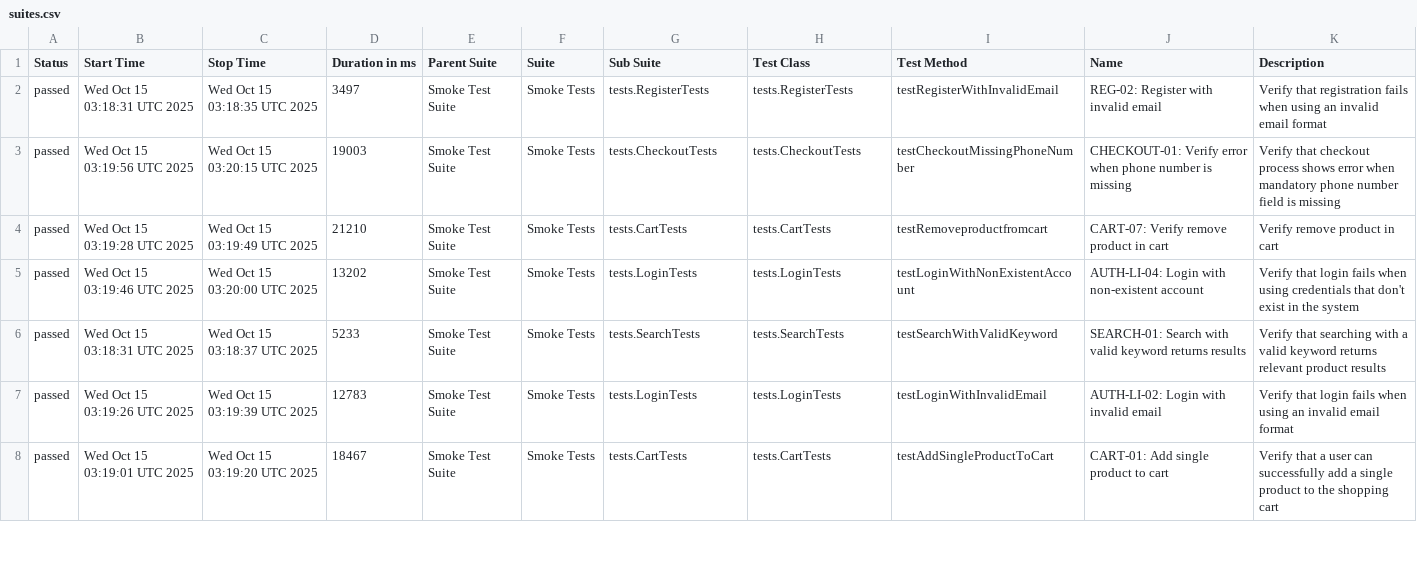
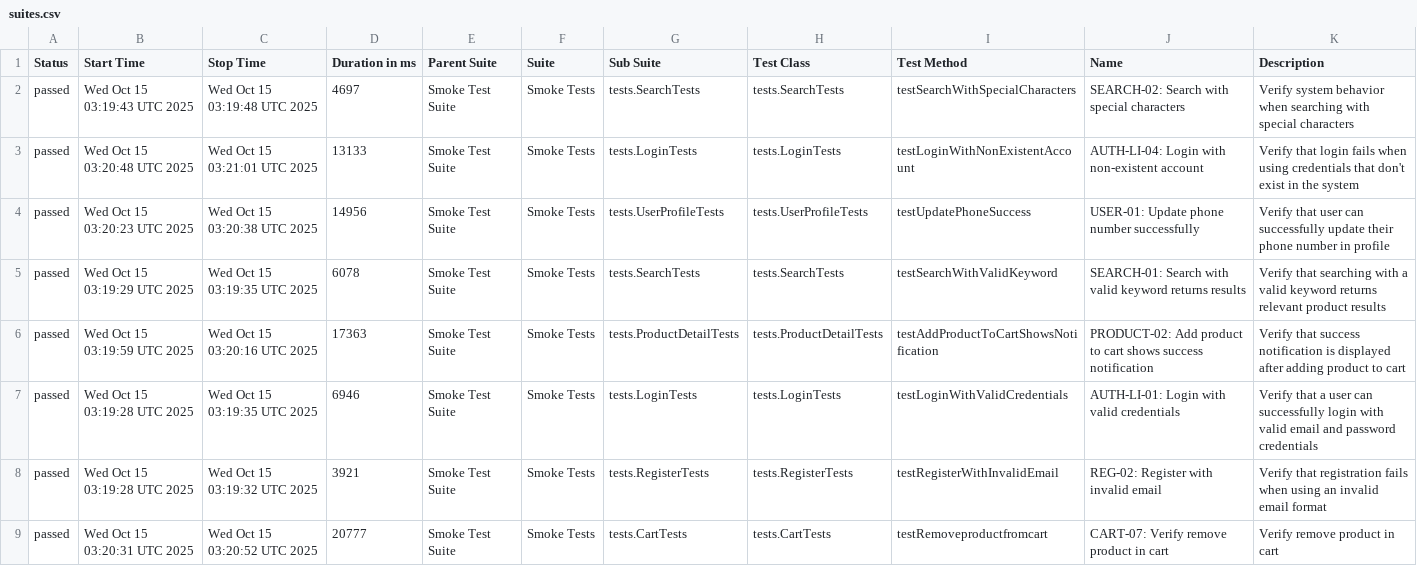
Before and after one commit to Vinhhoang-1312/Selenium_TNC, a CSV file: data/suites.csv, drawn as a sheet; only a part is shown; the diff covers the shown part only.

```diff
--- a/data/suites.csv
+++ b/data/suites.csv
@@ -1,8 +1,9 @@
 "Status","Start Time","Stop Time","Duration in ms","Parent Suite","Suite","Sub Suite","Test Class","Test Method","Name","Description"
-"passed","Wed Oct 15 03:18:31 UTC 2025","Wed Oct 15 03:18:35 UTC 2025","3497","Smoke Test Suite","Smoke Tests","tests.RegisterTests","tests.RegisterTests","testRegisterWithInvalidEmail","REG-02: Register with invalid email","Verify that registration fails when using an invalid email format"
-"passed","Wed Oct 15 03:19:56 UTC 2025","Wed Oct 15 03:20:15 UTC 2025","19003","Smoke Test Suite","Smoke Tests","tests.CheckoutTests","tests.CheckoutTests","testCheckoutMissingPhoneNumber","CHECKOUT-01: Verify error when phone number is missing","Verify that checkout process shows error when mandatory phone number field is missing"
-"passed","Wed Oct 15 03:19:28 UTC 2025","Wed Oct 15 03:19:49 UTC 2025","21210","Smoke Test Suite","Smoke Tests","tests.CartTests","tests.CartTests","testRemoveproductfromcart","CART-07: Verify remove product in cart","Verify remove product in cart"
-"passed","Wed Oct 15 03:19:46 UTC 2025","Wed Oct 15 03:20:00 UTC 2025","13202","Smoke Test Suite","Smoke Tests","tests.LoginTests","tests.LoginTests","testLoginWithNonExistentAccount","AUTH-LI-04: Login with non-existent account","Verify that login fails when using credentials that don't exist in the system"
-"passed","Wed Oct 15 03:18:31 UTC 2025","Wed Oct 15 03:18:37 UTC 2025","5233","Smoke Test Suite","Smoke Tests","tests.SearchTests","tests.SearchTests","testSearchWithValidKeyword","SEARCH-01: Search with valid keyword returns results","Verify that searching with a valid keyword returns relevant product results"
-"passed","Wed Oct 15 03:19:26 UTC 2025","Wed Oct 15 03:19:39 UTC 2025","12783","Smoke Test Suite","Smoke Tests","tests.LoginTests","tests.LoginTests","testLoginWithInvalidEmail","AUTH-LI-02: Login with invalid email","Verify that login fails when using an invalid email format"
-"passed","Wed Oct 15 03:19:01 UTC 2025","Wed Oct 15 03:19:20 UTC 2025","18467","Smoke Test Suite","Smoke Tests","tests.CartTests","tests.CartTests","testAddSingleProductToCart","CART-01: Add single product to cart","Verify that a user can successfully add a single product to the shopping cart"
+"passed","Wed Oct 15 03:19:43 UTC 2025","Wed Oct 15 03:19:48 UTC 2025","4697","Smoke Test Suite","Smoke Tests","tests.SearchTests","tests.SearchTests","testSearchWithSpecialCharacters","SEARCH-02: Search with special characters","Verify system behavior when searching with special characters"
+"passed","Wed Oct 15 03:20:48 UTC 2025","Wed Oct 15 03:21:01 UTC 2025","13133","Smoke Test Suite","Smoke Tests","tests.LoginTests","tests.LoginTests","testLoginWithNonExistentAccount","AUTH-LI-04: Login with non-existent account","Verify that login fails when using credentials that don't exist in the system"
+"passed","Wed Oct 15 03:20:23 UTC 2025","Wed Oct 15 03:20:38 UTC 2025","14956","Smoke Test Suite","Smoke Tests","tests.UserProfileTests","tests.UserProfileTests","testUpdatePhoneSuccess","USER-01: Update phone number successfully","Verify that user can successfully update their phone number in profile"
+"passed","Wed Oct 15 03:19:29 UTC 2025","Wed Oct 15 03:19:35 UTC 2025","6078","Smoke Test Suite","Smoke Tests","tests.SearchTests","tests.SearchTests","testSearchWithValidKeyword","SEARCH-01: Search with valid keyword returns results","Verify that searching with a valid keyword returns relevant product results"
+"passed","Wed Oct 15 03:19:59 UTC 2025","Wed Oct 15 03:20:16 UTC 2025","17363","Smoke Test Suite","Smoke Tests","tests.ProductDetailTests","tests.ProductDetailTests","testAddProductToCartShowsNotification","PRODUCT-02: Add product to cart shows success notification","Verify that success notification is displayed after adding product to cart"
+"passed","Wed Oct 15 03:19:28 UTC 2025","Wed Oct 15 03:19:35 UTC 2025","6946","Smoke Test Suite","Smoke Tests","tests.LoginTests","tests.LoginTests","testLoginWithValidCredentials","AUTH-LI-01: Login with valid credentials","Verify that a user can successfully login with valid email and password credentials"
+"passed","Wed Oct 15 03:19:28 UTC 2025","Wed Oct 15 03:19:32 UTC 2025","3921","Smoke Test Suite","Smoke Tests","tests.RegisterTests","tests.RegisterTests","testRegisterWithInvalidEmail","REG-02: Register with invalid email","Verify that registration fails when using an invalid email format"
+"passed","Wed Oct 15 03:20:31 UTC 2025","Wed Oct 15 03:20:52 UTC 2025","20777","Smoke Test Suite","Smoke Tests","tests.CartTests","tests.CartTests","testRemoveproductfromcart","CART-07: Verify remove product in cart","Verify remove product in cart"
```
Also changed, not shown: 2 added rows, 3 removed rows and 23 edited cells elsewhere in this file, data/behaviors.csv, 31 other files.
